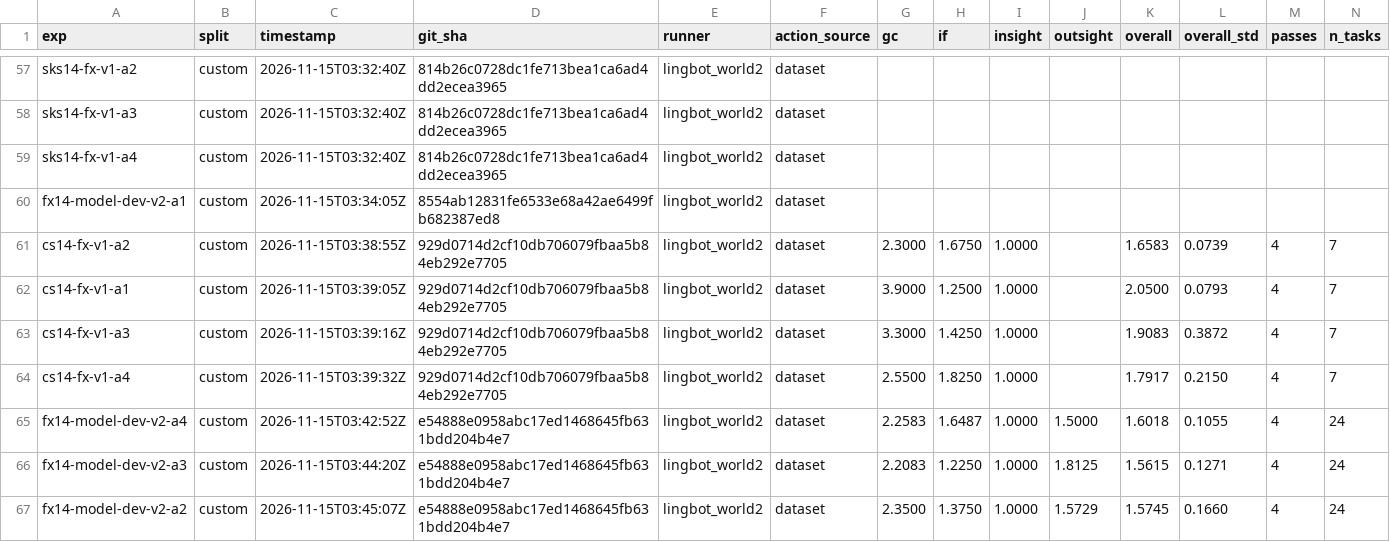
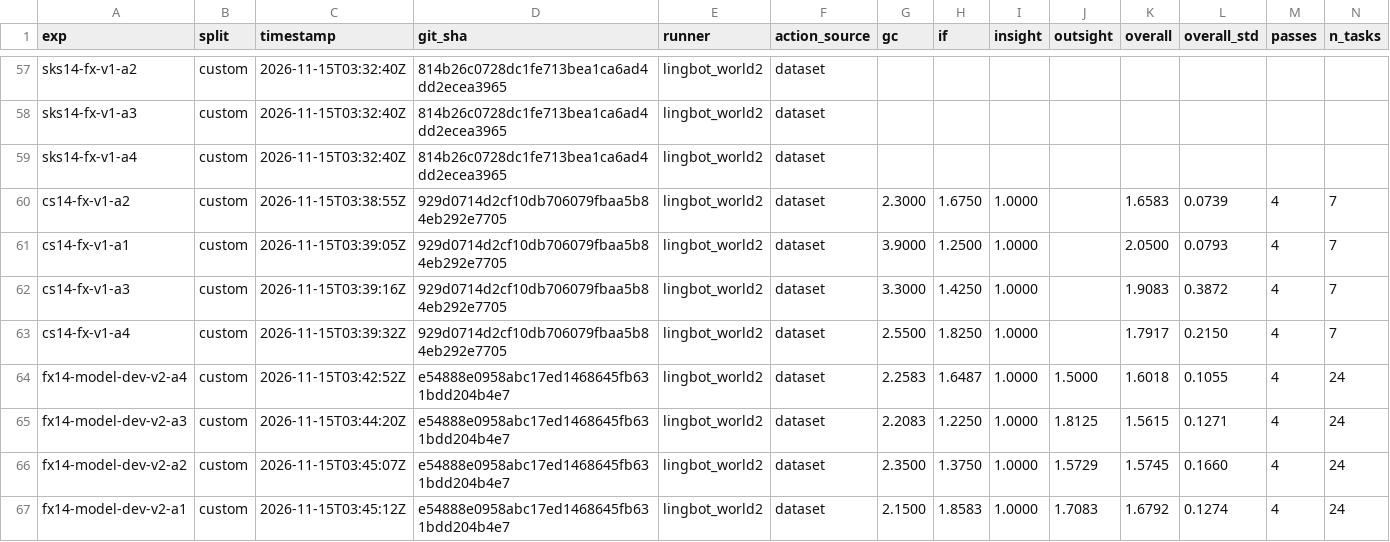
Before and after one commit to benceruleanlu/playworld-advancement, a CSV file: results/experiments.csv, drawn as a sheet; only a part is shown, gaps mark what is left out; removed rows and columns are numbered as before the commit, all else as after; rows hold the shown columns only; the diff names each change by its address in the sheet, - before the commit and + after, or states it on an @@ line.

```diff
--- a/results/experiments.csv
+++ b/results/experiments.csv
-row 60: fx14-model-dev-v2-a1 | custom | 2026-11-15T03:34:05Z | 8554ab12831fe6533e68a42ae6499fb682387ed8 | lingbot_world2 | dataset
+row 67: fx14-model-dev-v2-a1 | custom | 2026-11-15T03:45:12Z | e54888e0958abc17ed1468645fb631bdd204b4e7 | lingbot_world2 | dataset | 2.1500 | 1.8583 | 1.0000 | 1.7083 | 1.6792 | 0.1274 | 4 | 24
```
Also changed, not shown: 3 other files.
